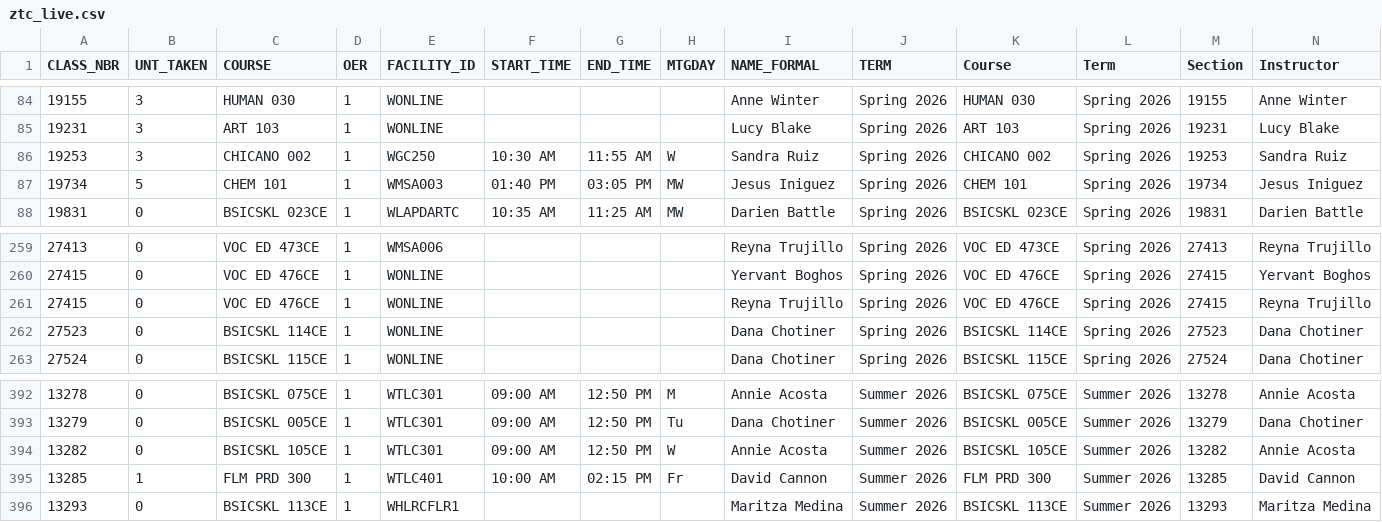
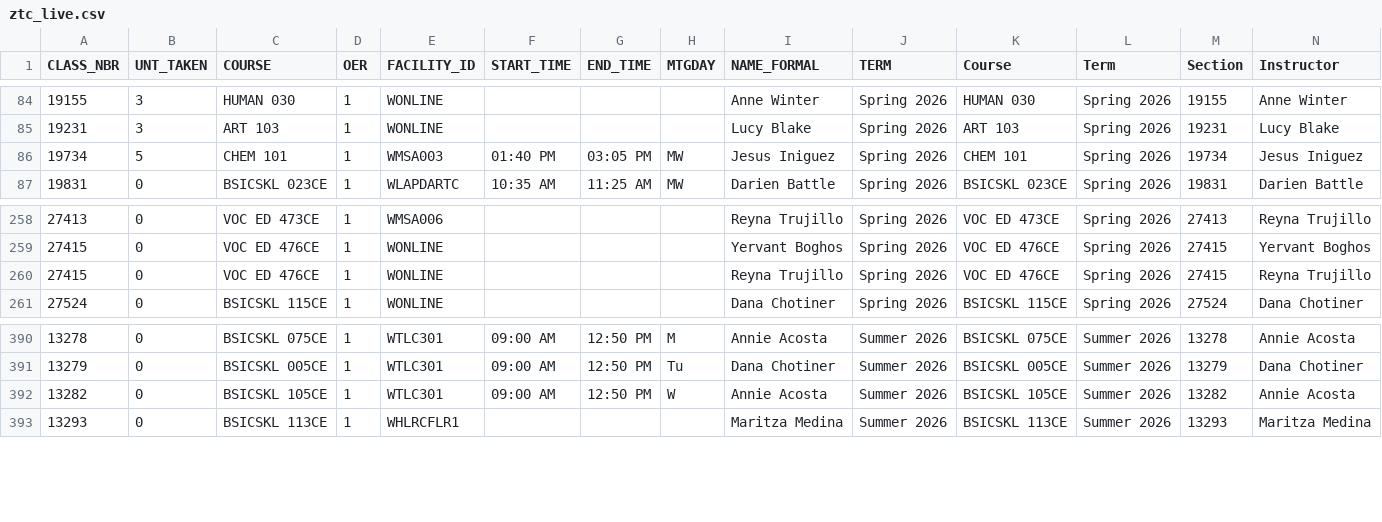
Before and after one commit to West-Los-Angeles-College/ztc, a CSV file: ztc_live.csv, drawn as a sheet; only a part is shown, gaps mark what is left out; rows hold the shown columns only; the diff names each change by its address in the sheet, - before the commit and + after, or states it on an @@ line.

Commit message:
Daily Commit -- 2026-03-05

```diff
--- a/ztc_live.csv
+++ b/ztc_live.csv
-row 86: 19253 | 3 | CHICANO 002 | 1 | WGC250 | 10:30 AM | 11:55 AM | W | Sandra Ruiz | Spring 2026 | CHICANO 002 | Spring 2026 | 19253 | Sandra Ruiz
-row 262: 27523 | 0 | BSICSKL 114CE | 1 | WONLINE |  |  |  | Dana Chotiner | Spring 2026 | BSICSKL 114CE | Spring 2026 | 27523 | Dana Chotiner
-row 395: 13285 | 1 | FLM PRD 300 | 1 | WTLC401 | 10:00 AM | 02:15 PM | Fr | David Cannon | Summer 2026 | FLM PRD 300 | Summer 2026 | 13285 | David Cannon
```
